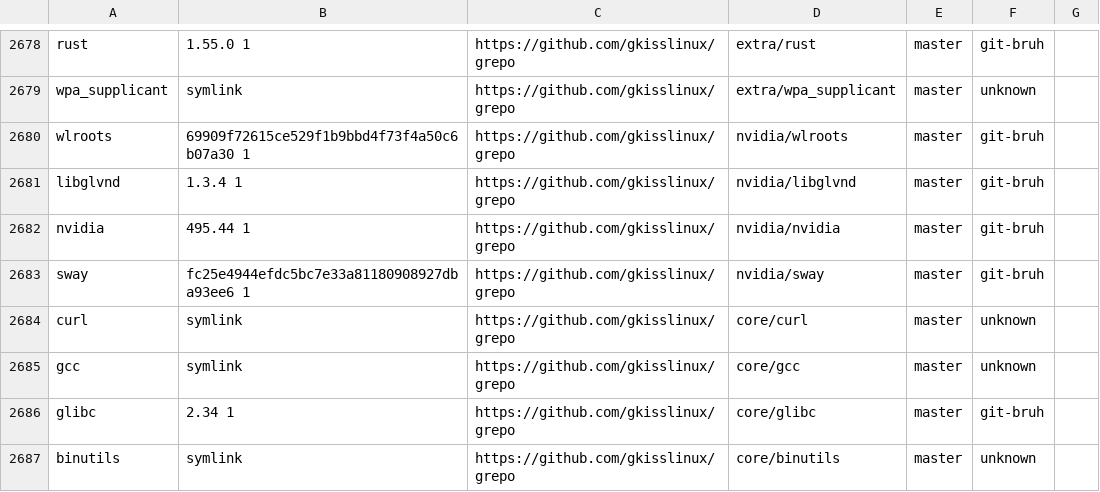
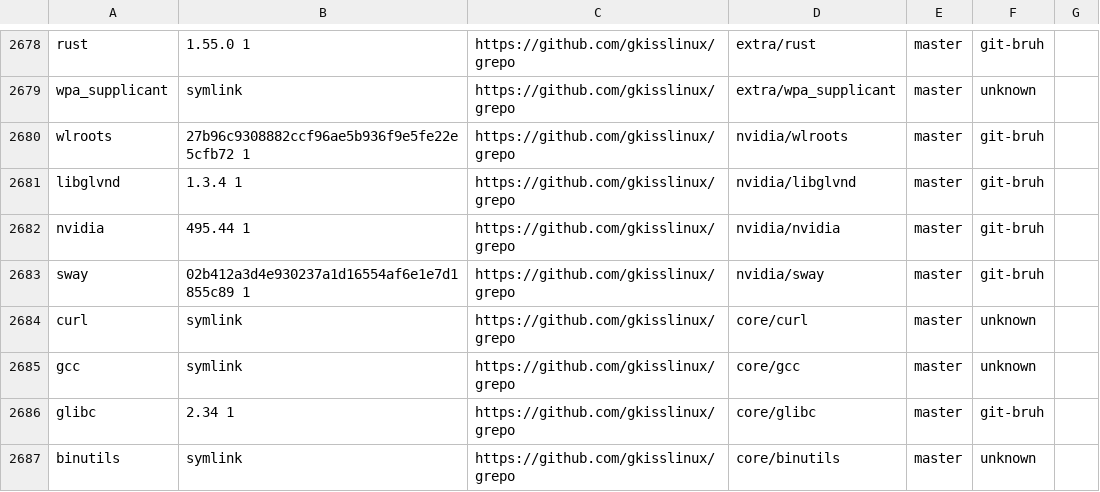
Before and after one commit to jedahan/kiss-find, a CSV file: db.csv, drawn as a sheet; only a part is shown, gaps mark what is left out.

```diff
--- a/db.csv
+++ b/db.csv
@@ -2679,6 +2679,6 @@ rust,1.55.0 1,https://github.com/gkisslinux/grepo,extra/rust,master,"git-bruh","
 wpa_supplicant,symlink,https://github.com/gkisslinux/grepo,extra/wpa_supplicant,master,"unknown"," "
-wlroots,69909f72615ce529f1b9bbd4f73f4a50c6b07a30 1,https://github.com/gkisslinux/grepo,nvidia/wlroots,master,"git-bruh"," "
+wlroots,27b96c9308882ccf96ae5b936f9e5fe22e5cfb72 1,https://github.com/gkisslinux/grepo,nvidia/wlroots,master,"git-bruh"," "
 libglvnd,1.3.4 1,https://github.com/gkisslinux/grepo,nvidia/libglvnd,master,"git-bruh"," "
 nvidia,495.44 1,https://github.com/gkisslinux/grepo,nvidia/nvidia,master,"git-bruh"," "
-sway,fc25e4944efdc5bc7e33a81180908927dba93ee6 1,https://github.com/gkisslinux/grepo,nvidia/sway,master,"git-bruh"," "
+sway,02b412a3d4e930237a1d16554af6e1e7d1855c89 1,https://github.com/gkisslinux/grepo,nvidia/sway,master,"git-bruh"," "
 curl,symlink,https://github.com/gkisslinux/grepo,core/curl,master,"unknown"," "
```
Also changed, not shown: 2 other files.
